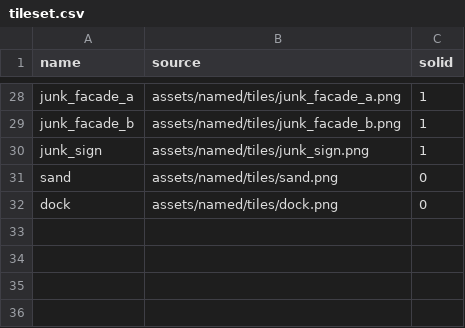
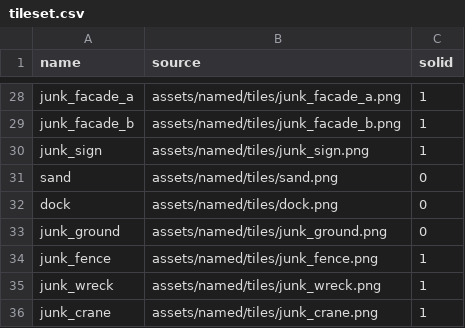
Before and after one commit to Clement83/GamebuinoTheftAuto, a CSV file: assets/tileset.csv, drawn as a sheet; only a part is shown, gaps mark what is left out.

```diff
--- a/assets/tileset.csv
+++ b/assets/tileset.csv
@@ -32 +32,5 @@ sand,assets/named/tiles/sand.png,0
 dock,assets/named/tiles/dock.png,0
+junk_ground,assets/named/tiles/junk_ground.png,0
+junk_fence,assets/named/tiles/junk_fence.png,1
+junk_wreck,assets/named/tiles/junk_wreck.png,1
+junk_crane,assets/named/tiles/junk_crane.png,1
```
Also changed, not shown: 20 other files.
